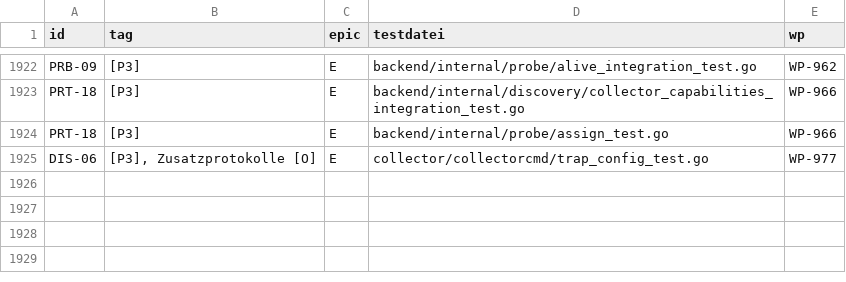
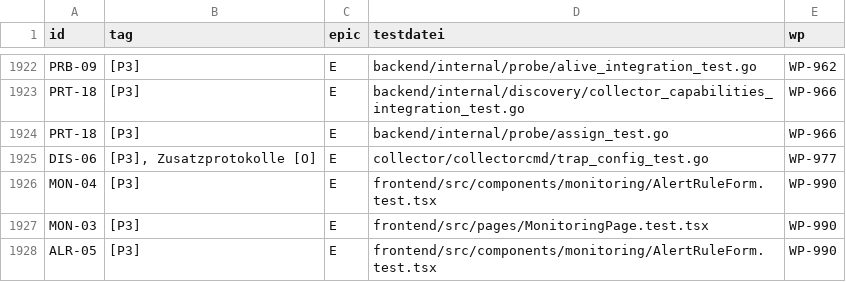
Before and after one commit to DataHub-Chiemgau/Reticora-CMDB, a CSV file: docs/traceability.csv, drawn as a sheet; only a part is shown, gaps mark what is left out; the diff names each change by its address in the sheet, - before the commit and + after, or states it on an @@ line.

```diff
--- a/docs/traceability.csv
+++ b/docs/traceability.csv
+row 1926: MON-04 | [P3] | E | frontend/src/components/monitoring/AlertRuleForm.test.tsx | WP-990
+row 1927: MON-03 | [P3] | E | frontend/src/pages/MonitoringPage.test.tsx | WP-990
+row 1928: ALR-05 | [P3] | E | frontend/src/components/monitoring/AlertRuleForm.test.tsx | WP-990
```
Also changed, not shown: 10 other files.
